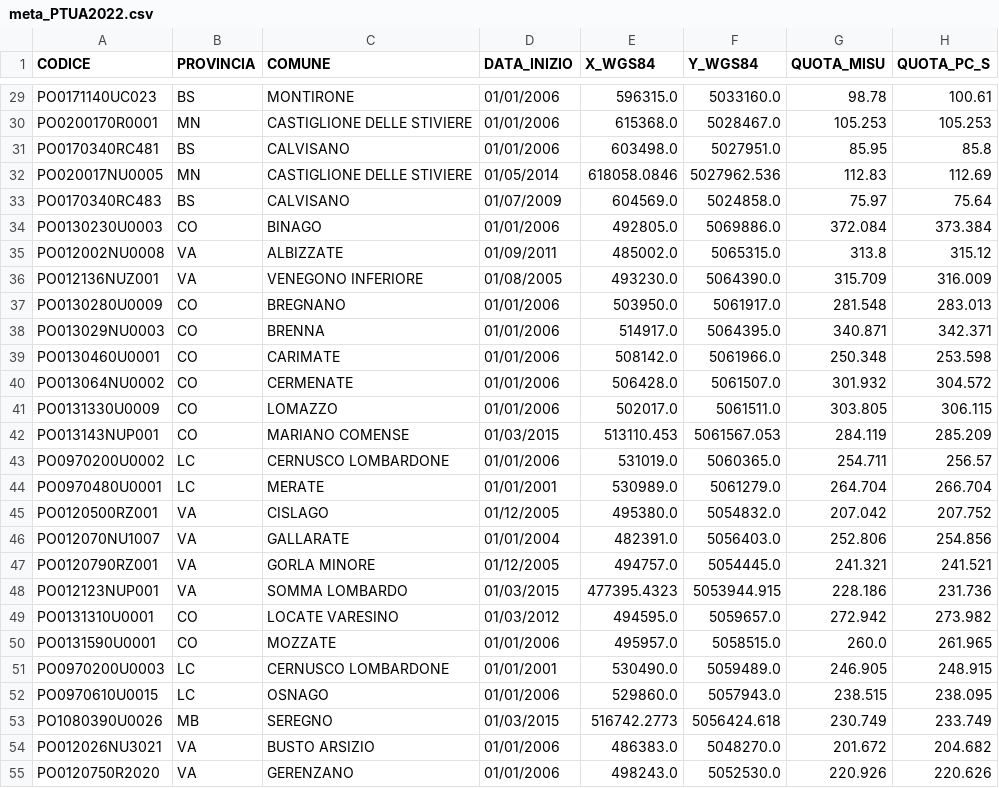
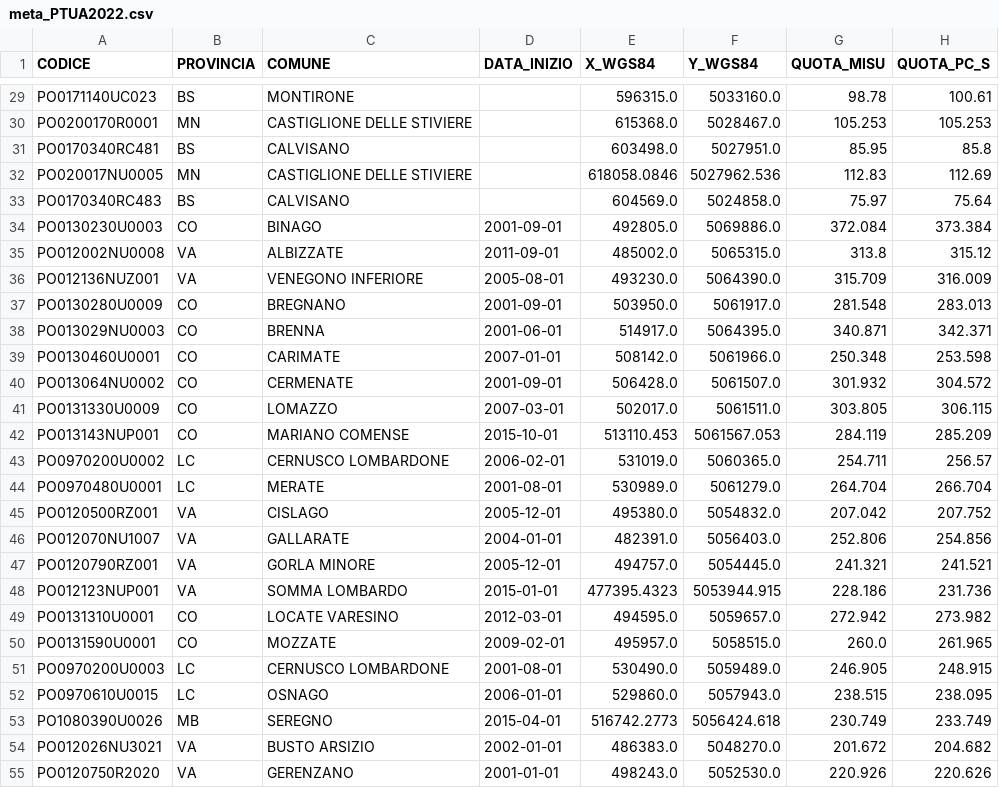
Before and after one commit to paolchol/custom_packages, a CSV file: data/PTUA2022/meta_PTUA2022.csv, drawn as a sheet; only a part is shown, gaps mark what is left out; the diff covers the shown part only; the diff names each change by its address in the sheet, - before the commit and + after, or states it on an @@ line.

```diff
--- a/data/PTUA2022/meta_PTUA2022.csv
+++ b/data/PTUA2022/meta_PTUA2022.csv
-D29:D31 (DATA_INIZIO): 01/01/2006
+D29:D31 (DATA_INIZIO): (empty)
-D32 (DATA_INIZIO): 01/05/2014
+D32 (DATA_INIZIO): (empty)
-D33 (DATA_INIZIO): 01/07/2009
+D33 (DATA_INIZIO): (empty)
-D34 (DATA_INIZIO): 01/01/2006
+D34 (DATA_INIZIO): 2001-09-01
-D35 (DATA_INIZIO): 01/09/2011
+D35 (DATA_INIZIO): 2011-09-01
-D36 (DATA_INIZIO): 01/08/2005
+D36 (DATA_INIZIO): 2005-08-01
-D37 (DATA_INIZIO): 01/01/2006
+D37 (DATA_INIZIO): 2001-09-01
-D38 (DATA_INIZIO): 01/01/2006
+D38 (DATA_INIZIO): 2001-06-01
-D39 (DATA_INIZIO): 01/01/2006
+D39 (DATA_INIZIO): 2007-01-01
-D40 (DATA_INIZIO): 01/01/2006
+D40 (DATA_INIZIO): 2001-09-01
-D41 (DATA_INIZIO): 01/01/2006
+D41 (DATA_INIZIO): 2007-03-01
-D42 (DATA_INIZIO): 01/03/2015
+D42 (DATA_INIZIO): 2015-10-01
-D43 (DATA_INIZIO): 01/01/2006
+D43 (DATA_INIZIO): 2006-02-01
-D44 (DATA_INIZIO): 01/01/2001
+D44 (DATA_INIZIO): 2001-08-01
-D45 (DATA_INIZIO): 01/12/2005
+D45 (DATA_INIZIO): 2005-12-01
-D46 (DATA_INIZIO): 01/01/2004
+D46 (DATA_INIZIO): 2004-01-01
-D47 (DATA_INIZIO): 01/12/2005
+D47 (DATA_INIZIO): 2005-12-01
-D48 (DATA_INIZIO): 01/03/2015
+D48 (DATA_INIZIO): 2015-01-01
-D49 (DATA_INIZIO): 01/03/2012
+D49 (DATA_INIZIO): 2012-03-01
-D50 (DATA_INIZIO): 01/01/2006
+D50 (DATA_INIZIO): 2009-02-01
-D51 (DATA_INIZIO): 01/01/2001
+D51 (DATA_INIZIO): 2001-08-01
-D52 (DATA_INIZIO): 01/01/2006
+D52 (DATA_INIZIO): 2006-01-01
-D53 (DATA_INIZIO): 01/03/2015
+D53 (DATA_INIZIO): 2015-04-01
-D54 (DATA_INIZIO): 01/01/2006
+D54 (DATA_INIZIO): 2002-01-01
-D55 (DATA_INIZIO): 01/01/2006
+D55 (DATA_INIZIO): 2001-01-01
```
Also changed, not shown: 173 edited cells elsewhere in this file, data/results/db-unification/meta_DBU-COMPLETE.csv, 6 other files.
